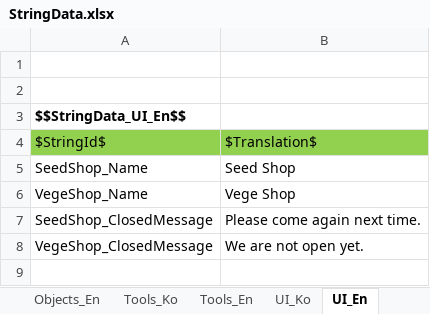
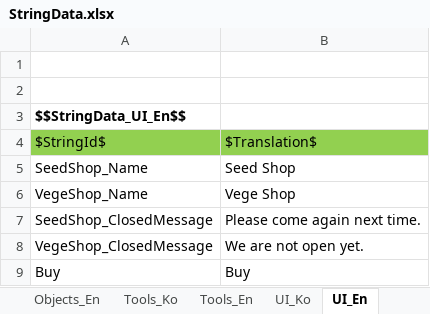
Before and after one commit to key0223/Farm, an Excel workbook: Sheets/StringData.xlsx, sheet UI_En, drawn as a sheet; values as stored, in another font and other column widths than the file's, no borders; charts and pictures not drawn; the diff names each change by its address in the sheet, - before the commit and + after, or states it on an @@ line.

```diff
--- a/Sheets/StringData.xlsx (sheet UI_En)
+++ b/Sheets/StringData.xlsx (sheet UI_En)
+row 9: Buy | Buy
```
Also changed, not shown: sheet UI_Ko, charts or pictures, 15 other files.
